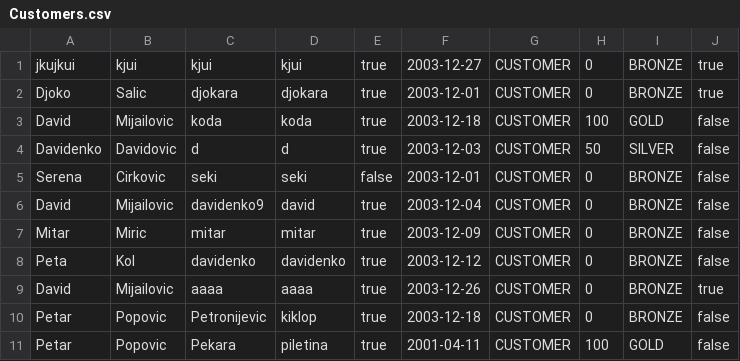
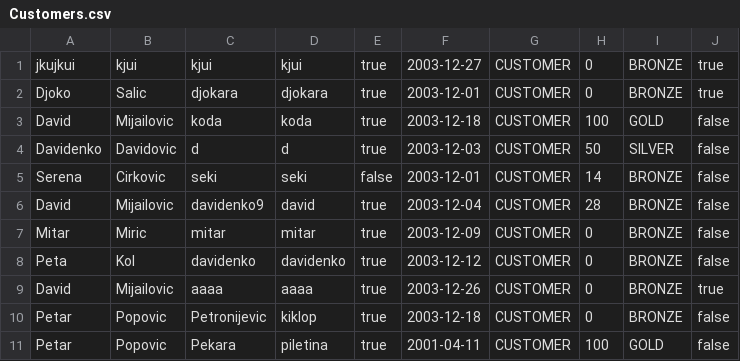
Before and after one commit to Petarpop202/WEB-ProjekatE2, a CSV file: WebContent/data/Customers.csv, drawn as a sheet.

```diff
--- a/WebContent/data/Customers.csv
+++ b/WebContent/data/Customers.csv
@@ -4,4 +4,4 @@ David,Mijailovic,koda,koda,true,2003-12-18,CUSTOMER,100,GOLD,false
 Davidenko,Davidovic,d,d,true,2003-12-03,CUSTOMER,50,SILVER,false
-Serena,Cirkovic,seki,seki,false,2003-12-01,CUSTOMER,0,BRONZE,false
-David,Mijailovic,davidenko9,david,true,2003-12-04,CUSTOMER,0,BRONZE,false
+Serena,Cirkovic,seki,seki,false,2003-12-01,CUSTOMER,14,BRONZE,false
+David,Mijailovic,davidenko9,david,true,2003-12-04,CUSTOMER,28,BRONZE,false
 Mitar,Miric,mitar,mitar,true,2003-12-09,CUSTOMER,0,BRONZE,false
```
Also changed, not shown: WebContent/data/Locations.csv, WebContent/data/Memberships.csv, 5 other files.
